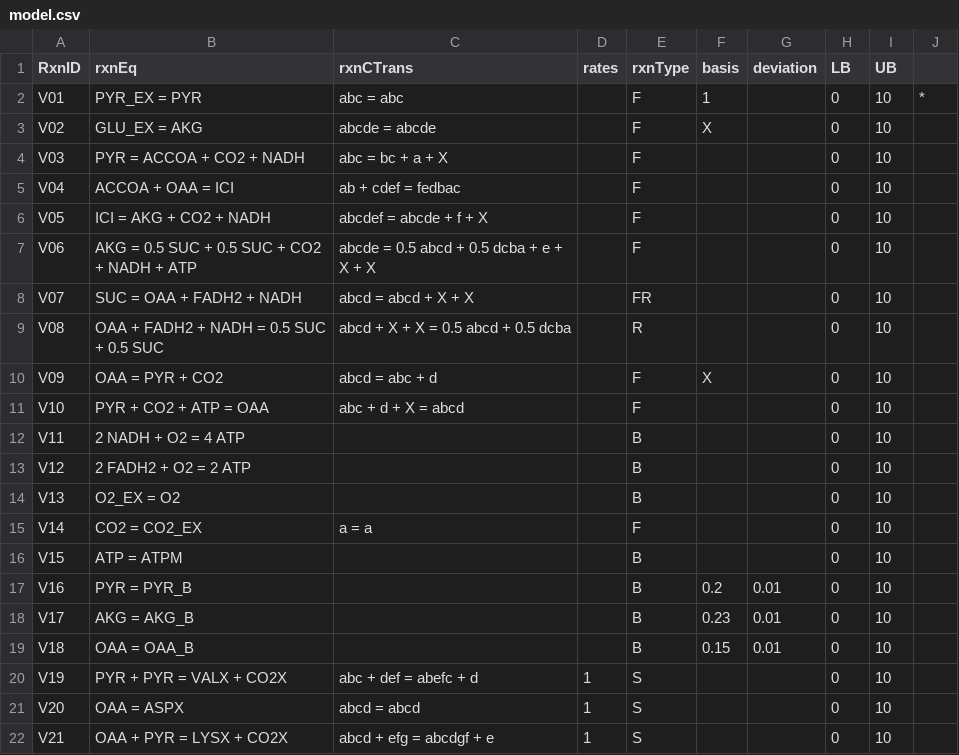
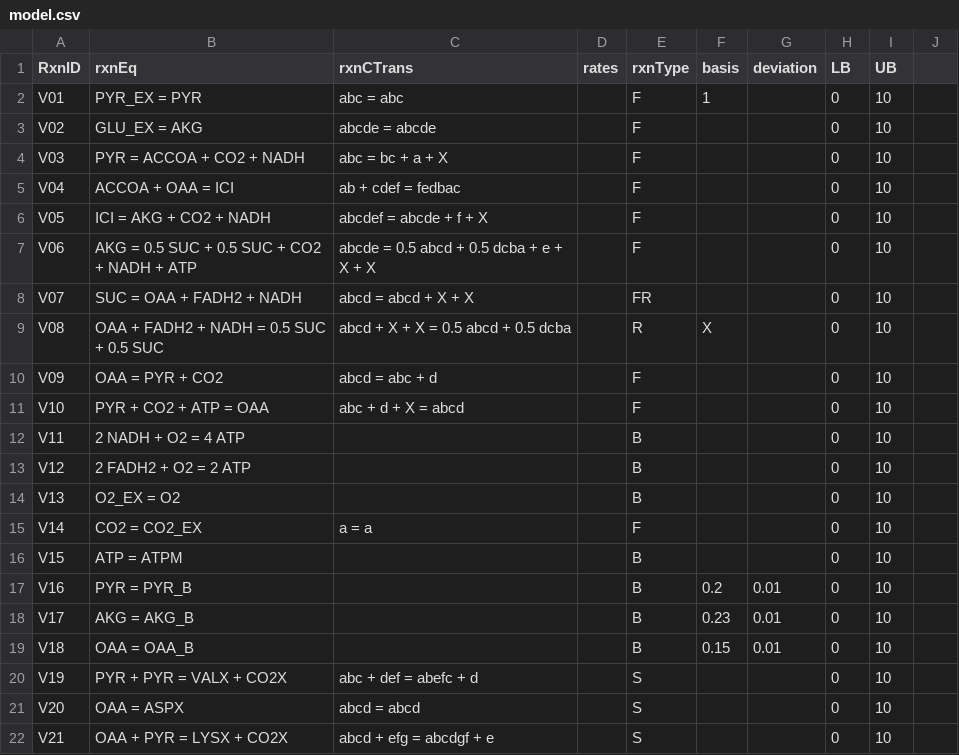
Before and after one commit to SteshinSS/khnum, a CSV file: model/model.csv, drawn as a sheet.

Commit message:
Change input model to OpenFlux tca-cycle

```diff
--- a/model/model.csv
+++ b/model/model.csv
@@ -1,4 +1,4 @@
 RxnID,rxnEq,rxnCTrans,rates,rxnType,basis,deviation,LB,UB,
-V01,PYR_EX = PYR,abc = abc,,F,1,,0,10,*
-V02,GLU_EX = AKG,abcde = abcde,,F,X,,0,10,
+V01,PYR_EX = PYR,abc = abc,,F,1,,0,10,
+V02,GLU_EX = AKG,abcde = abcde,,F,,,0,10,
 V03,PYR = ACCOA + CO2 + NADH,abc = bc + a + X,,F,,,0,10,
@@ -8,4 +8,4 @@ V06,AKG = 0.5 SUC + 0.5 SUC + CO2 + NADH + ATP,abcde = 0.5 abcd + 0.5 dcba + e +
 V07,SUC = OAA + FADH2 + NADH,abcd = abcd + X + X,,FR,,,0,10,
-V08,OAA + FADH2 + NADH = 0.5 SUC + 0.5 SUC,abcd + X + X = 0.5 abcd + 0.5 dcba,,R,,,0,10,
-V09,OAA = PYR + CO2,abcd = abc + d,,F,X,,0,10,
+V08,OAA + FADH2 + NADH = 0.5 SUC + 0.5 SUC,abcd + X + X = 0.5 abcd + 0.5 dcba,,R,X,,0,10,
+V09,OAA = PYR + CO2,abcd = abc + d,,F,,,0,10,
 V10,PYR + CO2 + ATP = OAA,abc + d + X = abcd,,F,,,0,10,
@@ -19,4 +19,4 @@ V17,AKG = AKG_B,,,B,0.23,0.01,0,10,
 V18,OAA = OAA_B,,,B,0.15,0.01,0,10,
-V19,PYR + PYR = VALX + CO2X,abc + def = abefc + d,1,S,,,0,10,
-V20,OAA = ASPX,abcd = abcd,1,S,,,0,10,
-V21,OAA + PYR = LYSX + CO2X,abcd + efg = abcdgf + e,1,S,,,0,10,
+V19,PYR + PYR = VALX + CO2X,abc + def = abefc + d,,S,,,0,10,
+V20,OAA = ASPX,abcd = abcd,,S,,,0,10,
+V21,OAA + PYR = LYSX + CO2X,abcd + efg = abcdgf + e,,S,,,0,10,
```
Also changed, not shown: 3 other files.
